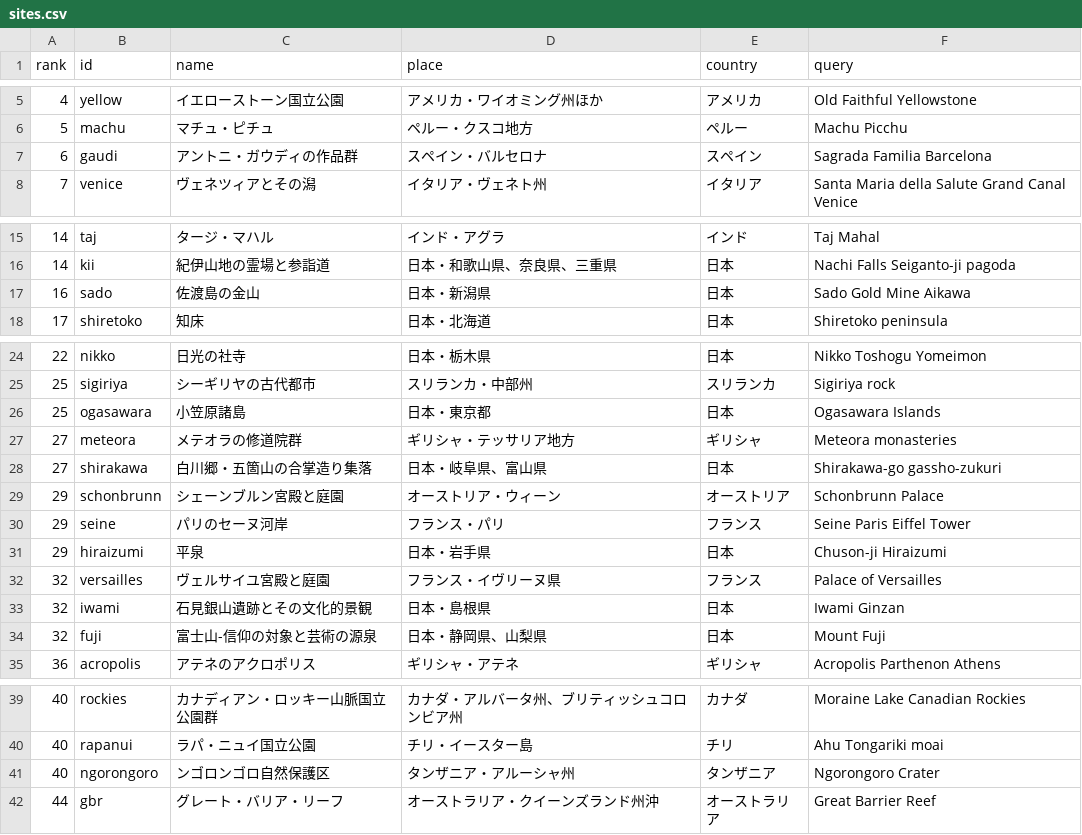
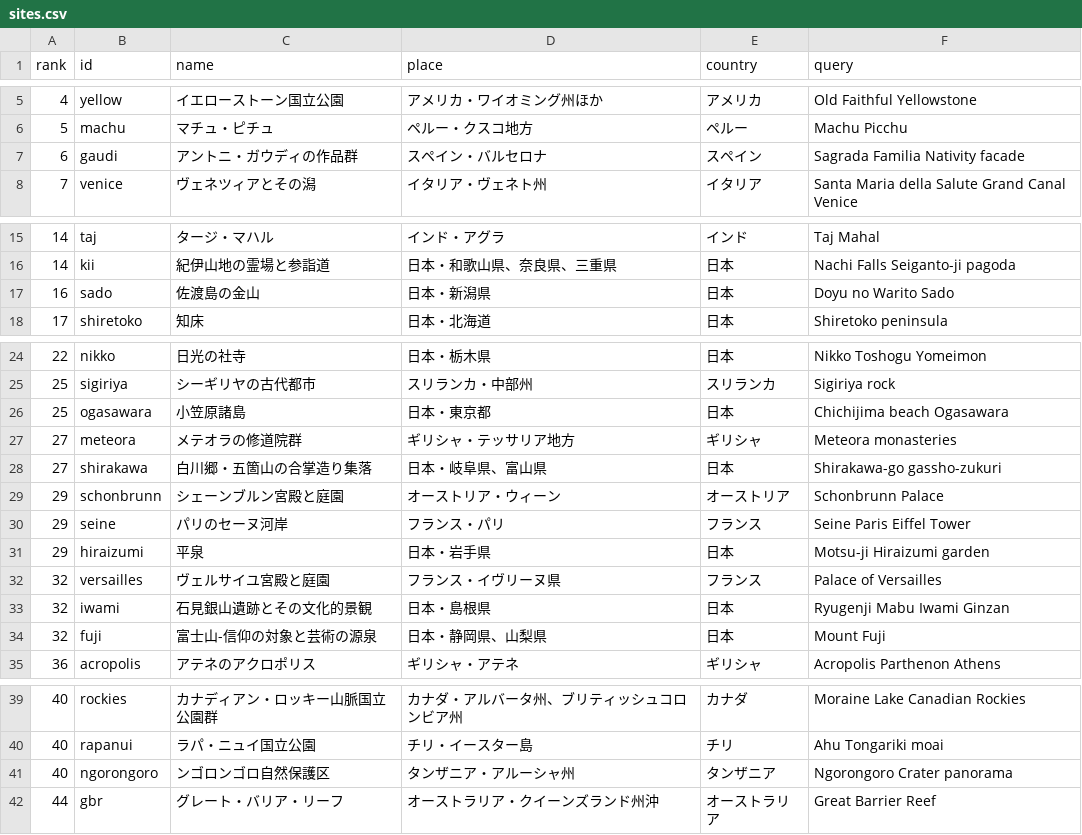
Before and after one commit to sasayamah12-ux/news-digest, a CSV file: heritage-quiz/sites.csv, drawn as a sheet; only a part is shown, gaps mark what is left out.

```diff
--- a/heritage-quiz/sites.csv
+++ b/heritage-quiz/sites.csv
@@ -6,3 +6,3 @@ rank,id,name,place,country,query
 5,machu,マチュ・ピチュ,ペルー・クスコ地方,ペルー,Machu Picchu
-6,gaudi,アントニ・ガウディの作品群,スペイン・バルセロナ,スペイン,Sagrada Familia Barcelona
+6,gaudi,アントニ・ガウディの作品群,スペイン・バルセロナ,スペイン,Sagrada Familia Nativity facade
 7,venice,ヴェネツィアとその潟,イタリア・ヴェネト州,イタリア,Santa Maria della Salute Grand Canal Venice
@@ -16,3 +16,3 @@ rank,id,name,place,country,query
 14,kii,紀伊山地の霊場と参詣道,日本・和歌山県、奈良県、三重県,日本,Nachi Falls Seiganto-ji pagoda
-16,sado,佐渡島の金山,日本・新潟県,日本,Sado Gold Mine Aikawa
+16,sado,佐渡島の金山,日本・新潟県,日本,Doyu no Warito Sado
 17,shiretoko,知床,日本・北海道,日本,Shiretoko peninsula
@@ -25,3 +25,3 @@ rank,id,name,place,country,query
 25,sigiriya,シーギリヤの古代都市,スリランカ・中部州,スリランカ,Sigiriya rock
-25,ogasawara,小笠原諸島,日本・東京都,日本,Ogasawara Islands
+25,ogasawara,小笠原諸島,日本・東京都,日本,Chichijima beach Ogasawara
 27,meteora,メテオラの修道院群,ギリシャ・テッサリア地方,ギリシャ,Meteora monasteries
@@ -30,5 +30,5 @@ rank,id,name,place,country,query
 29,seine,パリのセーヌ河岸,フランス・パリ,フランス,Seine Paris Eiffel Tower
-29,hiraizumi,平泉,日本・岩手県,日本,Chuson-ji Hiraizumi
+29,hiraizumi,平泉,日本・岩手県,日本,Motsu-ji Hiraizumi garden
 32,versailles,ヴェルサイユ宮殿と庭園,フランス・イヴリーヌ県,フランス,Palace of Versailles
-32,iwami,石見銀山遺跡とその文化的景観,日本・島根県,日本,Iwami Ginzan
+32,iwami,石見銀山遺跡とその文化的景観,日本・島根県,日本,Ryugenji Mabu Iwami Ginzan
 32,fuji,富士山-信仰の対象と芸術の源泉,日本・静岡県、山梨県,日本,Mount Fuji
@@ -40,3 +40,3 @@ rank,id,name,place,country,query
 40,rapanui,ラパ・ニュイ国立公園,チリ・イースター島,チリ,Ahu Tongariki moai
-40,ngorongoro,ンゴロンゴロ自然保護区,タンザニア・アルーシャ州,タンザニア,Ngorongoro Crater
+40,ngorongoro,ンゴロンゴロ自然保護区,タンザニア・アルーシャ州,タンザニア,Ngorongoro Crater panorama
 44,gbr,グレート・バリア・リーフ,オーストラリア・クイーンズランド州沖,オーストラリア,Great Barrier Reef
```
Also changed, not shown: 3 other files.
